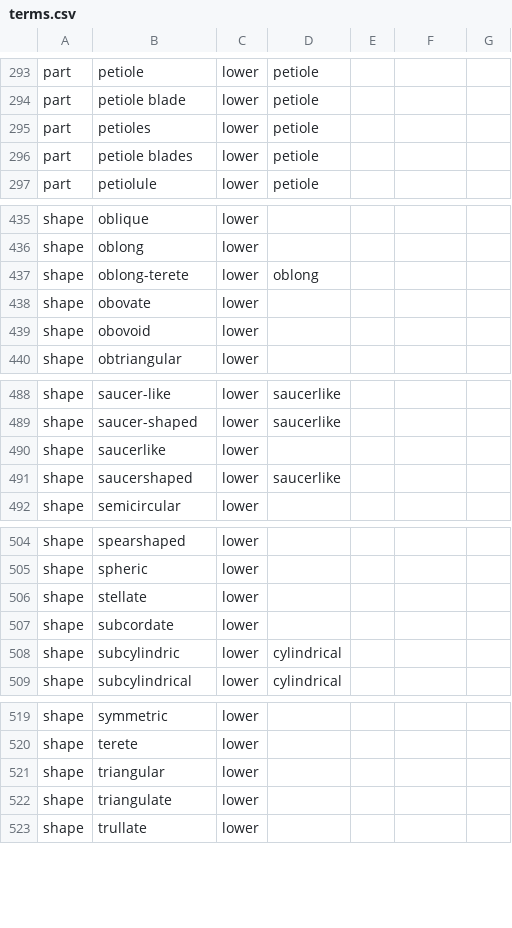
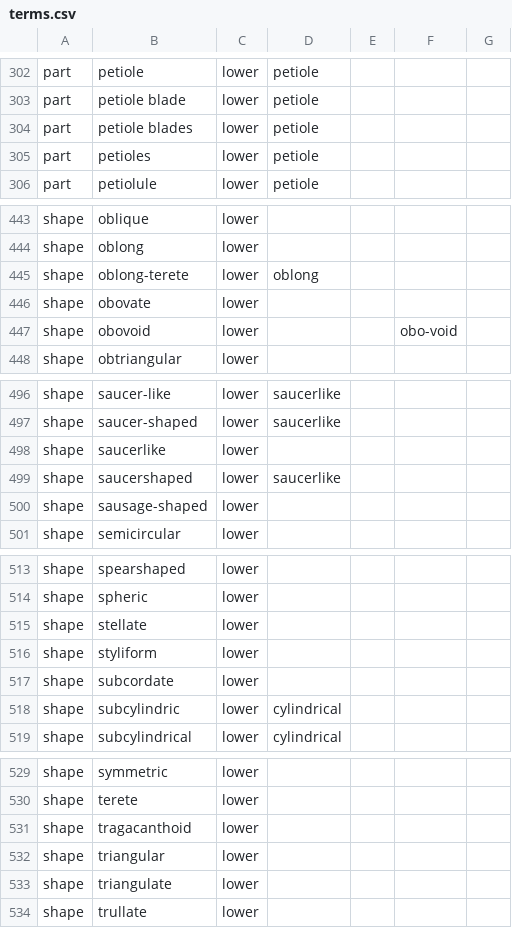
Before and after one commit to rafelafrance/traiter_efloras, a CSV file: efloras/vocabulary/terms.csv, drawn as a sheet; only a part is shown, gaps mark what is left out; addresses are those after the commit; the diff covers the shown part only; the diff names each change by its address in the sheet, - before the commit and + after, or states it on an @@ line.

```diff
--- a/efloras/vocabulary/terms.csv
+++ b/efloras/vocabulary/terms.csv
@@ row 296 moved to row 304: part @@
-F447: (empty)
+F447: obo-void
+row 500: shape | sausage-shaped | lower
+row 516: shape | styliform | lower
+row 531: shape | tragacanthoid | lower
```
Also changed, not shown: 9 added rows, 1 removed row and 2 edited cells elsewhere in this file, 4 other files.
